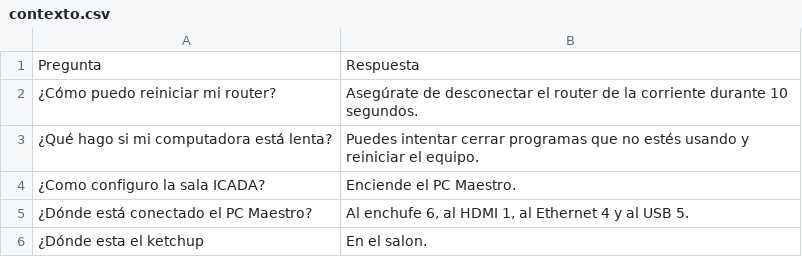
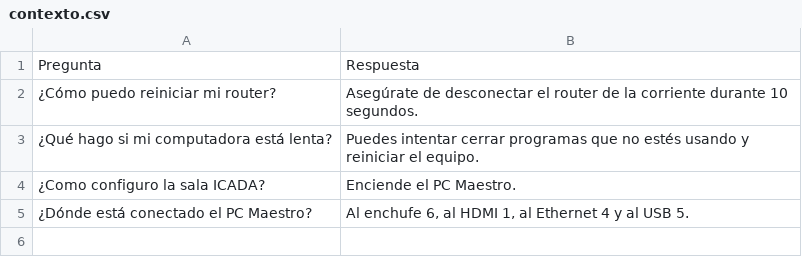
Before and after one commit to WhitiXD/csv, a CSV file: contexto.csv, drawn as a sheet.

Commit message:
Update contexto.csv

```diff
--- a/contexto.csv
+++ b/contexto.csv
@@ -5,2 +5 @@ Pregunta,Respuesta
 "¿Dónde está conectado el PC Maestro?", "Al enchufe 6, al HDMI 1, al Ethernet 4 y al USB 5."
-"¿Dónde esta el ketchup", "En el salon."
```
